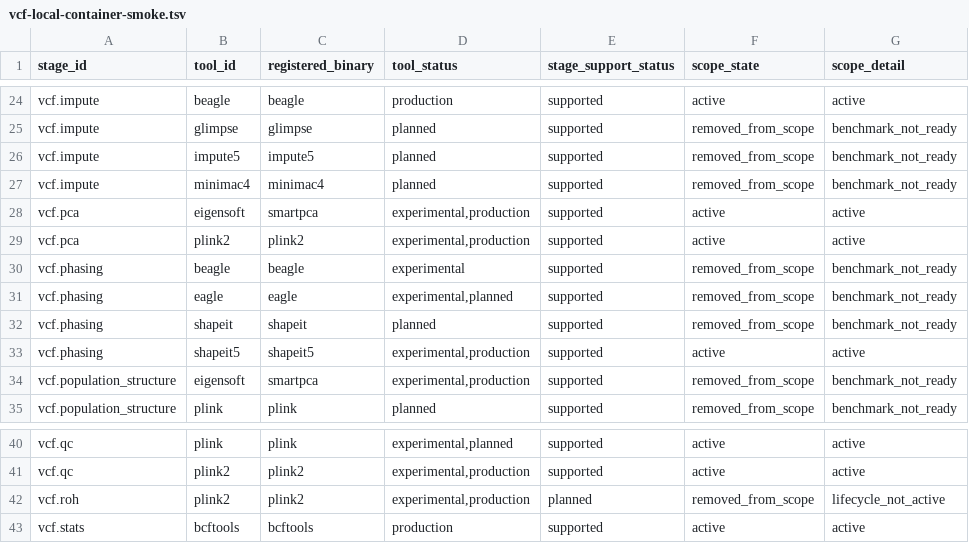
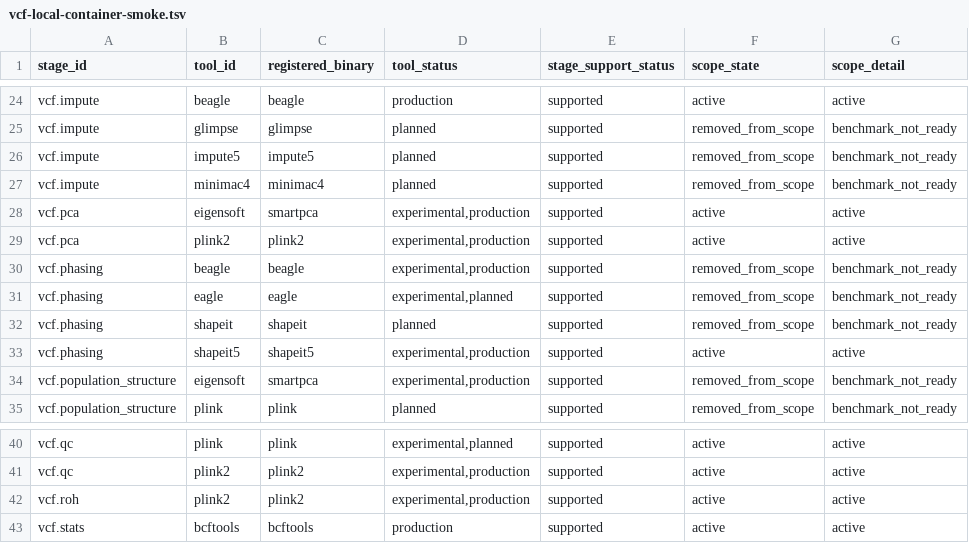
Before and after one commit to bijux/bijux-genomics, a TSV file: benchmarks/readiness/vcf/vcf-local-container-smoke.tsv, drawn as a sheet; only a part is shown, gaps mark what is left out; the diff names each change by its address in the sheet, - before the commit and + after, or states it on an @@ line.

```diff
--- a/benchmarks/readiness/vcf/vcf-local-container-smoke.tsv
+++ b/benchmarks/readiness/vcf/vcf-local-container-smoke.tsv
-D30 (tool_status): experimental
+D30 (tool_status): experimental,production
-E42 (stage_support_status): planned
+E42 (stage_support_status): supported
-F42 (scope_state): removed_from_scope
+F42 (scope_state): active
-G42 (scope_detail): lifecycle_not_active
+G42 (scope_detail): active
```
Also changed, not shown: benchmarks/readiness/vcf-adapter-output-coverage.tsv, benchmarks/readiness/vcf/vcf-active-stage-tool-matrix.tsv, 7 other files.
